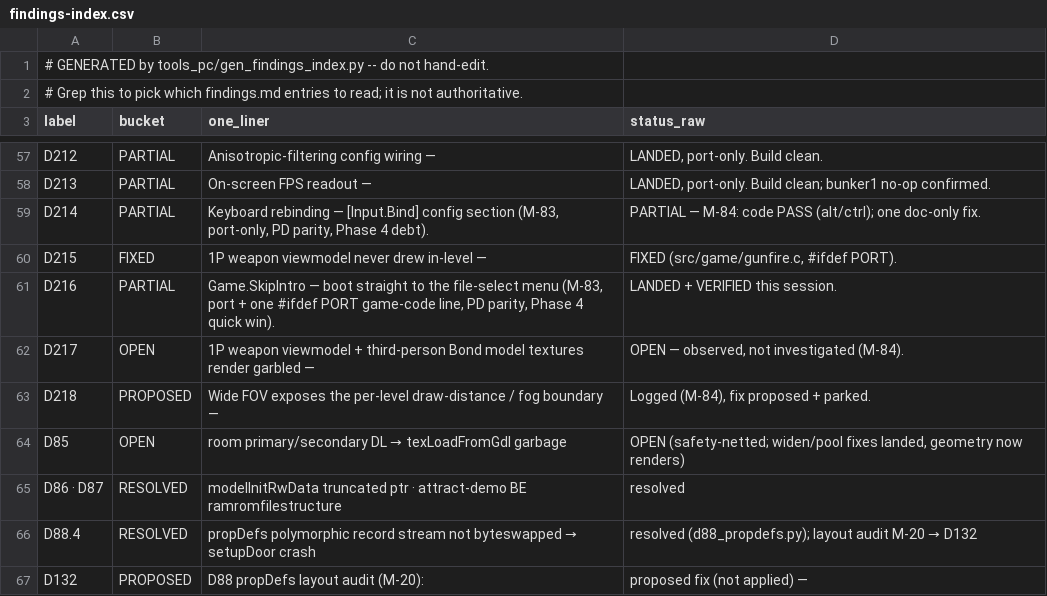
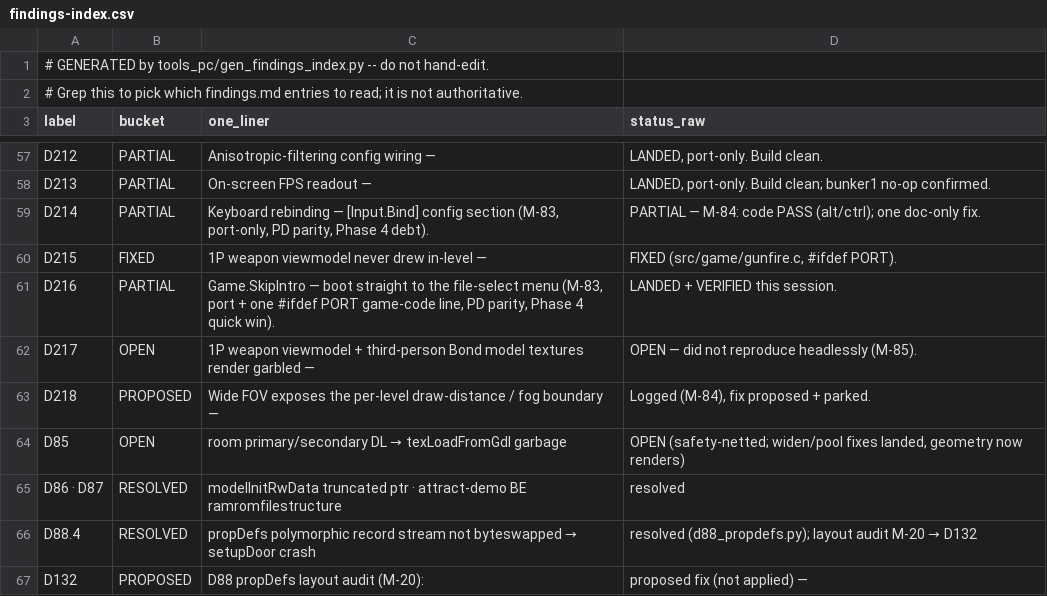
Before and after one commit to Djbrotherson/ge-pc-port, a CSV file: docs/dev/findings-index.csv, drawn as a sheet; only a part is shown, gaps mark what is left out.

```diff
--- a/docs/dev/findings-index.csv
+++ b/docs/dev/findings-index.csv
@@ -61,3 +61,3 @@ D215,FIXED,1P weapon viewmodel never drew in-level —,"FIXED (src/game/gunfire.
 D216,PARTIAL,"Game.SkipIntro — boot straight to the file-select menu (M-83, port + one #ifdef PORT game-code line, PD parity, Phase 4 quick win).",LANDED + VERIFIED this session.
-D217,OPEN,1P weapon viewmodel + third-person Bond model textures render garbled —,"OPEN — observed, not investigated (M-84)."
+D217,OPEN,1P weapon viewmodel + third-person Bond model textures render garbled —,OPEN — did not reproduce headlessly (M-85).
 D218,PROPOSED,Wide FOV exposes the per-level draw-distance / fog boundary —,"Logged (M-84), fix proposed + parked."
```
Also changed, not shown: 1 other file.
